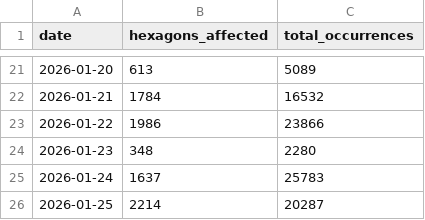
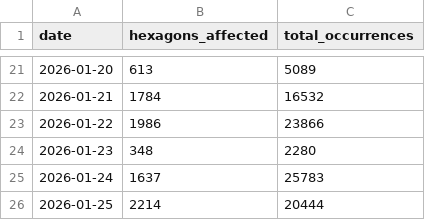
Before and after one commit to evelynebrie/hq-outages-public, a CSV file: summaries/daily_time_series.csv, drawn as a sheet; only a part is shown, gaps mark what is left out.

Commit message:
Update 15-minute scrape data - 638 evelynebrie/hq-outages@a113c3888786671fa2b1831cd30760317bcd6ce7

```diff
--- a/summaries/daily_time_series.csv
+++ b/summaries/daily_time_series.csv
@@ -25,2 +25,2 @@
 "2026-01-24",1637,25783
-"2026-01-25",2214,20287
+"2026-01-25",2214,20444
```
Also changed, not shown: 23 other files.
